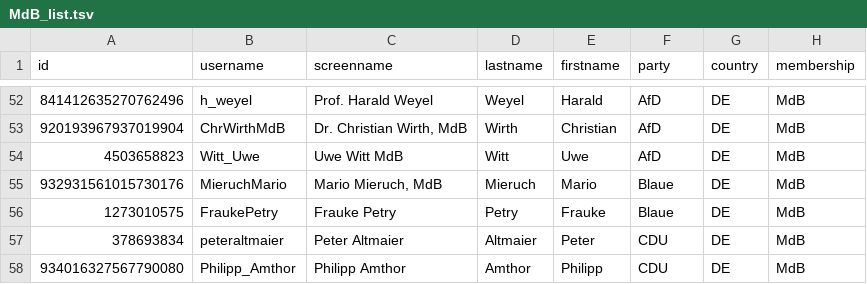
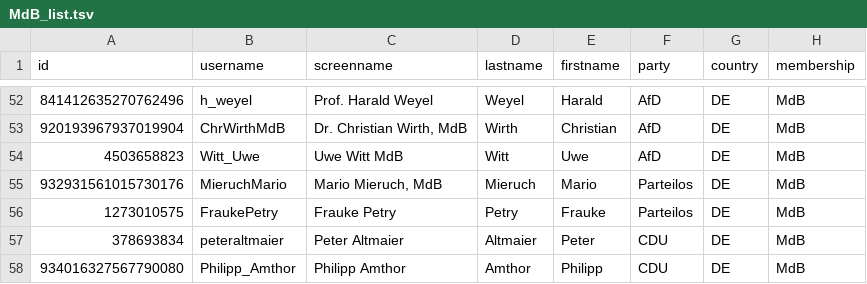
Before and after one commit to JULIELab/DeBAC, a TSV file: MdB_list.tsv, drawn as a sheet; only a part is shown, gaps mark what is left out.

Commit message:
Update MdB_list.tsv

```diff
--- a/MdB_list.tsv
+++ b/MdB_list.tsv
@@ -54,4 +54,4 @@ id	username	screenname	lastname	firstname	party	country	membership
 4503658823	Witt_Uwe	Uwe Witt MdB	Witt	Uwe	AfD	DE	MdB
-932931561015730176	MieruchMario	Mario Mieruch, MdB	Mieruch	Mario	Blaue	DE	MdB
-1273010575	FraukePetry	Frauke Petry	Petry	Frauke	Blaue	DE	MdB
+932931561015730176	MieruchMario	Mario Mieruch, MdB	Mieruch	Mario	Parteilos	DE	MdB
+1273010575	FraukePetry	Frauke Petry	Petry	Frauke	Parteilos	DE	MdB
 378693834	peteraltmaier	Peter Altmaier	Altmaier	Peter	CDU	DE	MdB
```
